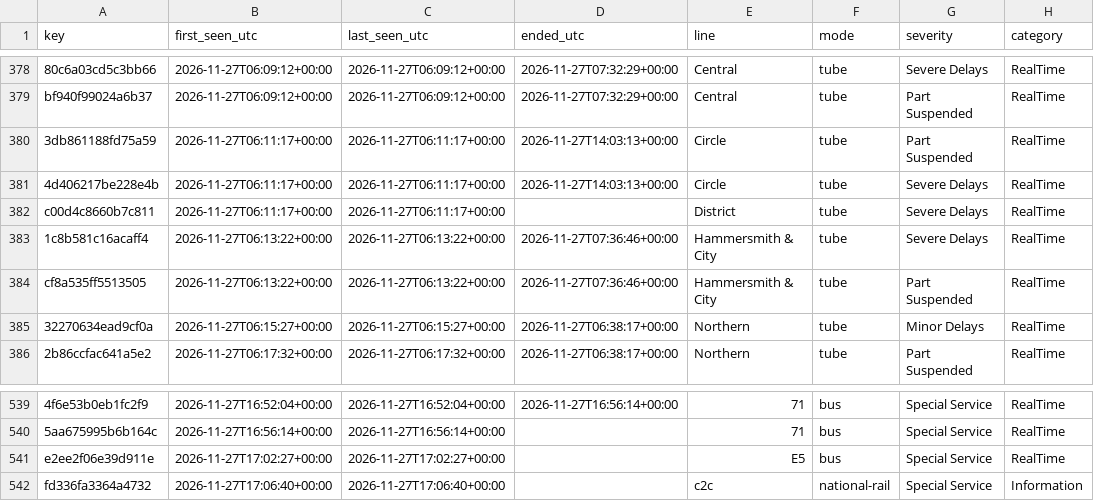
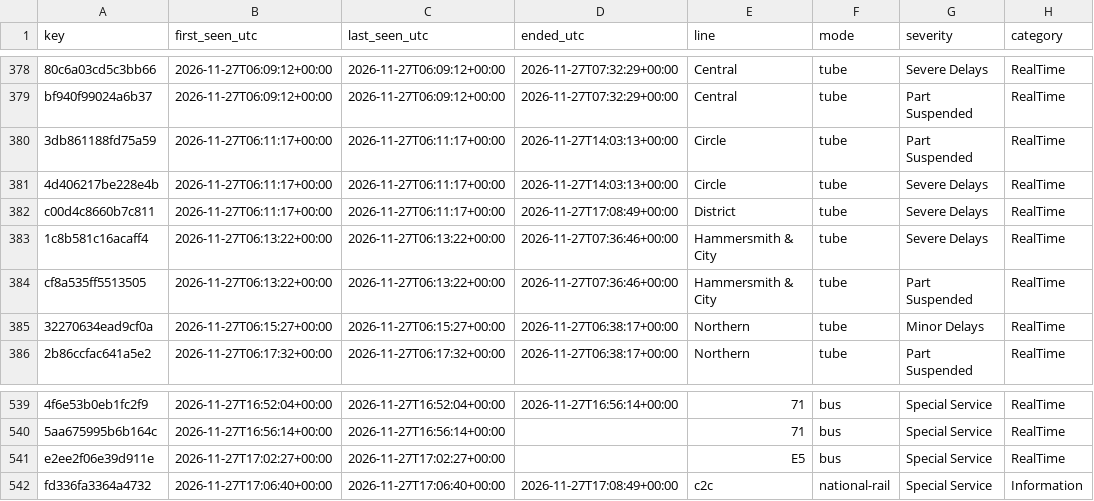
Before and after one commit to amiralichalabi/TfL_report, a CSV file: disruptions.csv, drawn as a sheet; only a part is shown, gaps mark what is left out; the diff names each change by its address in the sheet, - before the commit and + after, or states it on an @@ line.

Commit message:
update disruptions

```diff
--- a/disruptions.csv
+++ b/disruptions.csv
-D382 (ended_utc): (empty)
+D382 (ended_utc): 2026-11-27T17:08:49+00:00
-D542 (ended_utc): (empty)
+D542 (ended_utc): 2026-11-27T17:08:49+00:00
```
Also changed, not shown: 1 other file.
